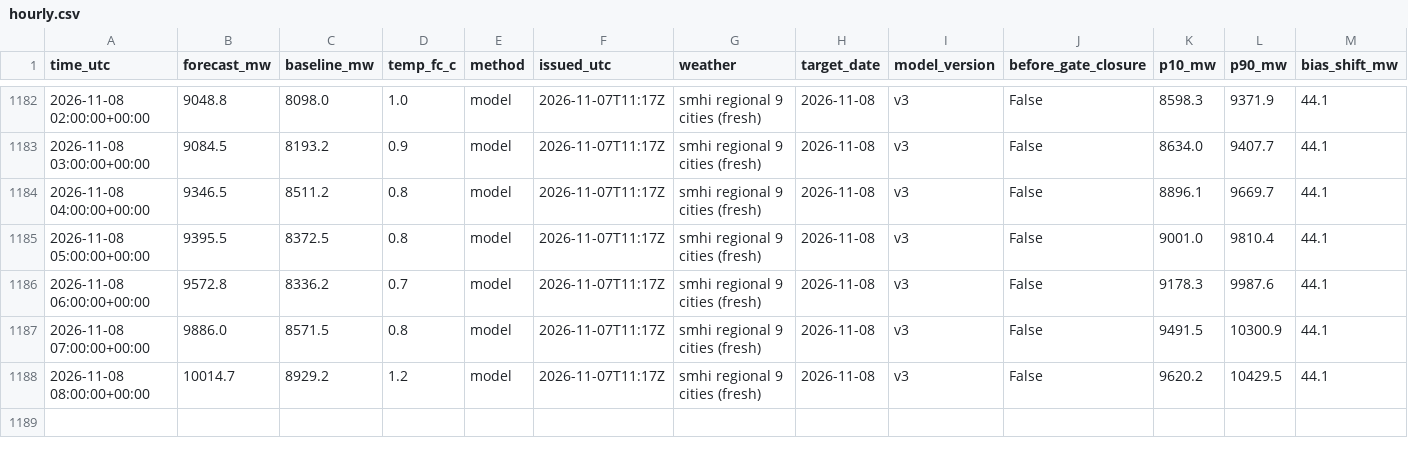
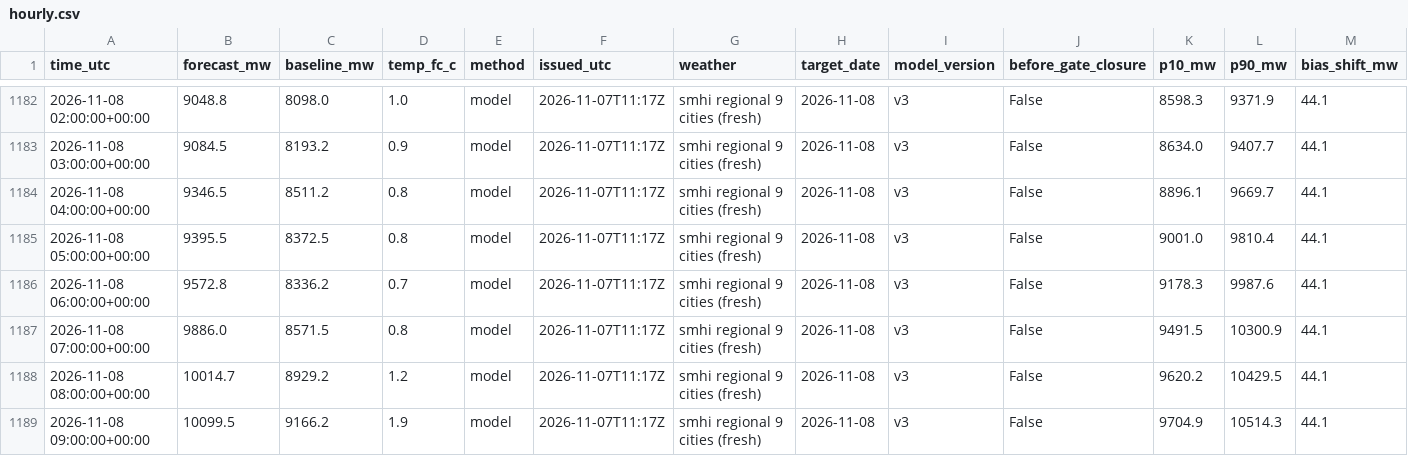
Before and after one commit to MindisBlank/SE3_DayAheadLoadForecast, a CSV file: scores/hourly.csv, drawn as a sheet; only a part is shown, gaps mark what is left out; rows hold the shown columns only; the diff names each change by its address in the sheet, - before the commit and + after, or states it on an @@ line.

```diff
--- a/scores/hourly.csv
+++ b/scores/hourly.csv
+row 1189: 2026-11-08 09:00:00+00:00 | 10099.5 | 9166.2 | 1.9 | model | 2026-11-07T11:17Z | smhi regional 9 cities (fresh) | 2026-11-08 | v3 | False | 9704.9 | 10514.3 | 44.1
```
Also changed, not shown: data/wx_cloud_71380.csv, data/wx_humidity_71420.csv, 26 other files.
